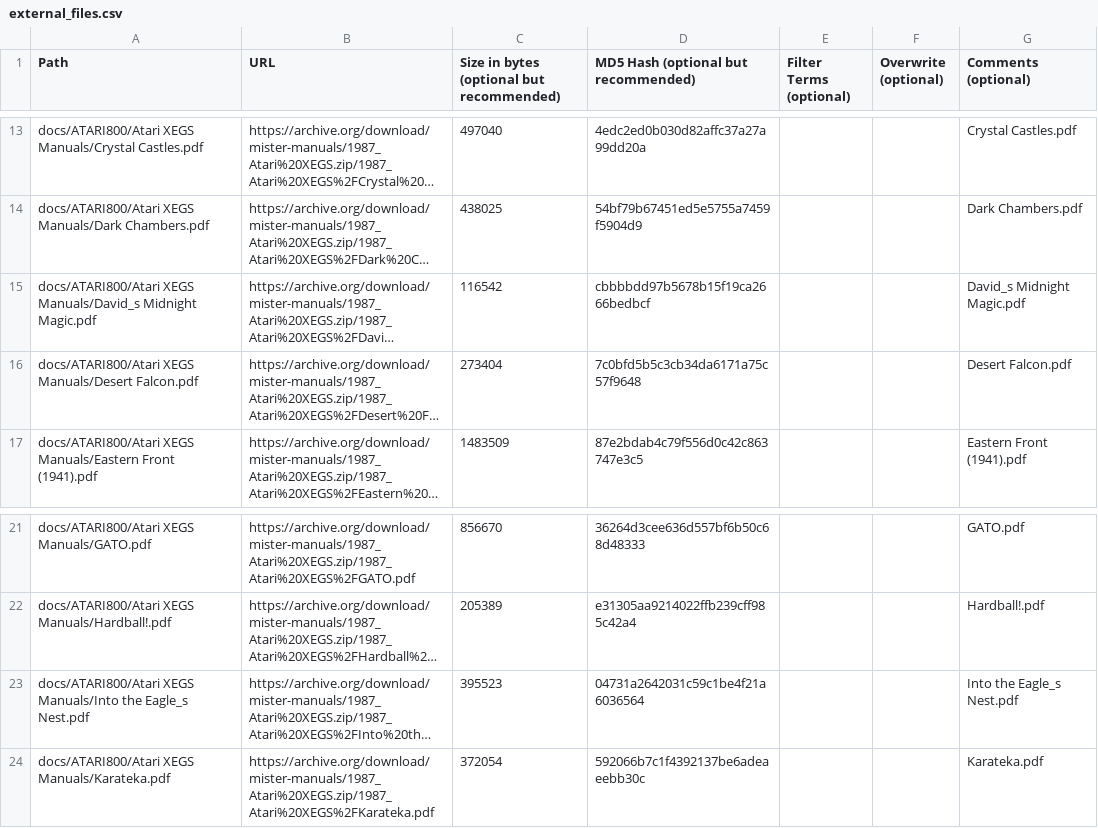
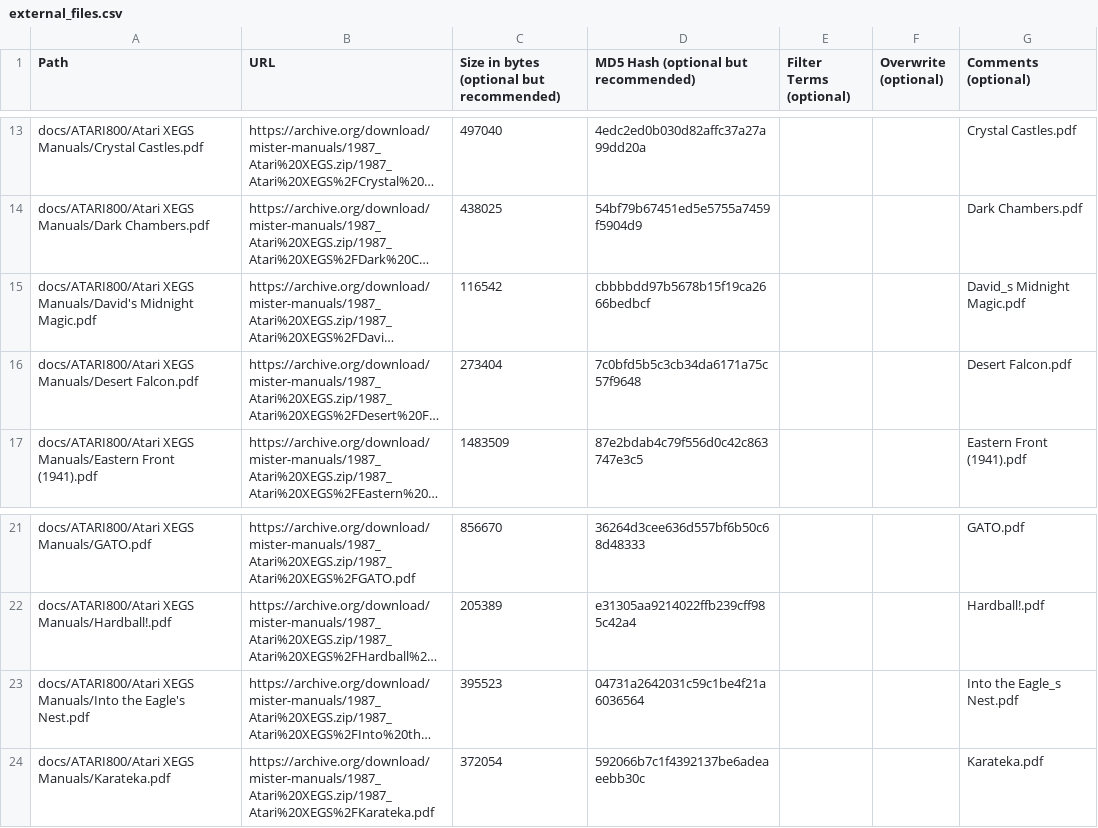
Before and after one commit to ajgowans/manualsdb-atarixegs, a CSV file: external_files.csv, drawn as a sheet; only a part is shown, gaps mark what is left out; long unchanged cells end in …; the diff names each change by its address in the sheet, - before the commit and + after, or states it on an @@ line.

Commit message:
Update external_files.csv

```diff
--- a/external_files.csv
+++ b/external_files.csv
-A15 (Path): docs/ATARI800/Atari XEGS Manuals/David_s Midnight Magic.pdf
+A15 (Path): docs/ATARI800/Atari XEGS Manuals/David's Midnight Magic.pdf
-A23 (Path): …Manuals/Into the Eagle_s Nest.pdf
+A23 (Path): …Manuals/Into the Eagle's Nest.pdf
```
